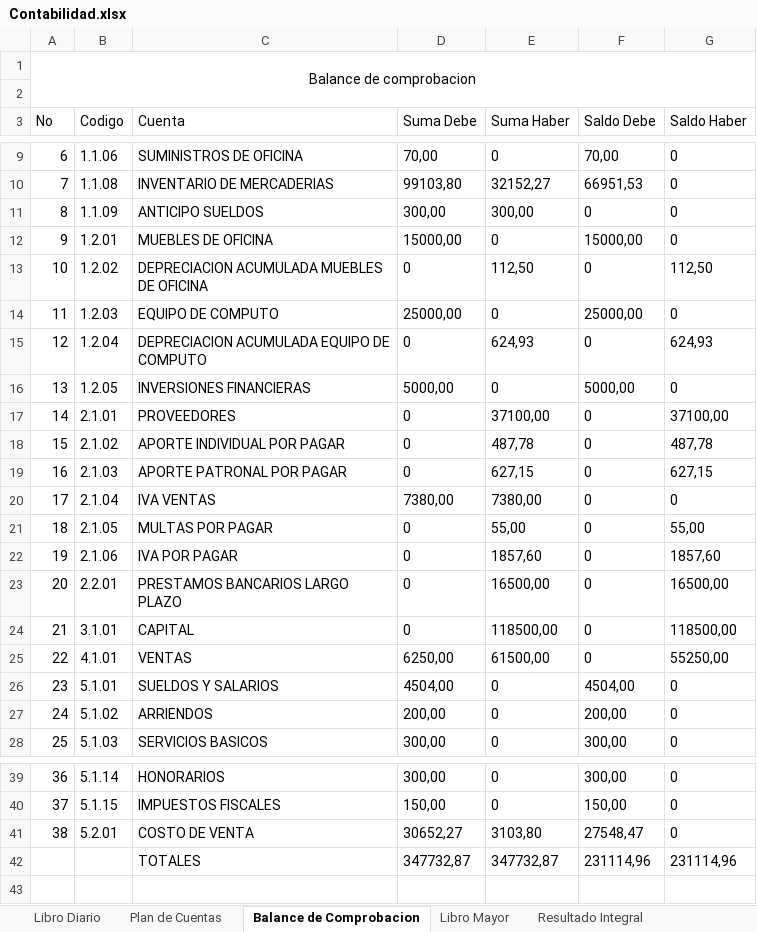
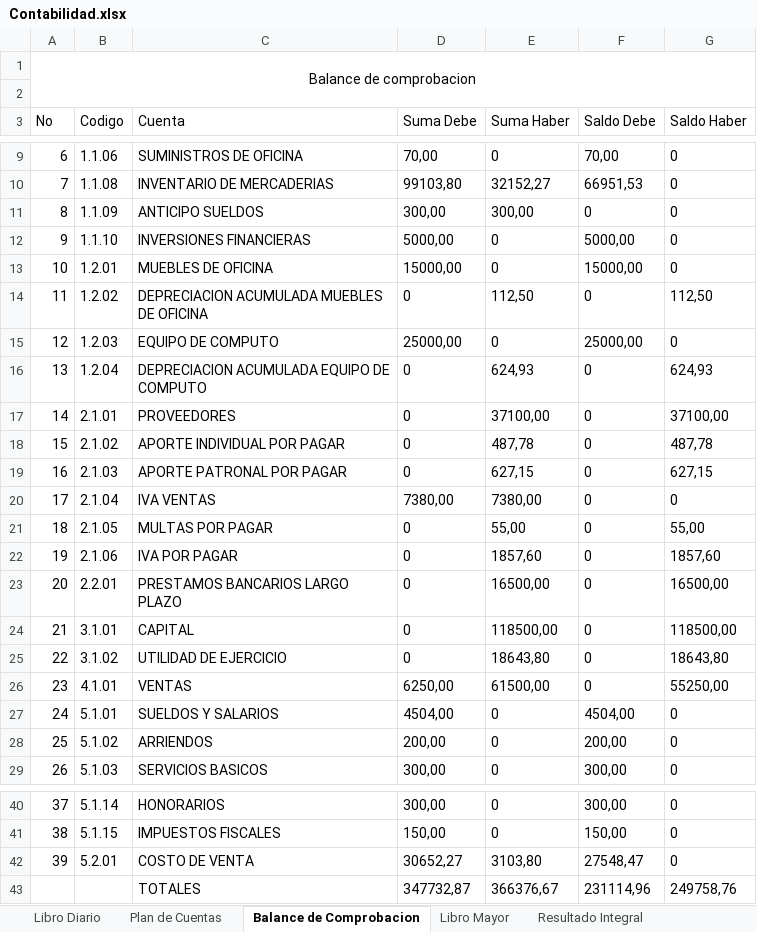
Before and after one commit to JamesJose7/Programa-Contable, an Excel workbook: Excel/Contabilidad.xlsx, sheet Balance de Comprobacion, drawn as a sheet; only a part is shown, gaps mark what is left out; values as stored, in another font and other column widths than the file's, no borders; removed rows and columns are numbered as before the commit, all else as after; the diff names each change by its address in the sheet, - before the commit and + after, or states it on an @@ line.

Commit message:
Add Estado Situacion Financiera

```diff
--- a/Excel/Contabilidad.xlsx (sheet Balance de Comprobacion)
+++ b/Excel/Contabilidad.xlsx (sheet Balance de Comprobacion)
+row 12: 9 | 1.1.10 | INVERSIONES FINANCIERAS | 5000,00 | 0 | 5000,00 | 0
@@ column A (No) renumbered between rows 13 and 42 @@
-row 16: 13 | 1.2.05 | INVERSIONES FINANCIERAS | 5000,00 | 0 | 5000,00 | 0
+row 25: 22 | 3.1.02 | UTILIDAD DE EJERCICIO | 0 | 18643,80 | 0 | 18643,80
-E43 (Suma Haber): 347732,87
+E43 (Suma Haber): 366376,67
-G43 (Saldo Haber): 231114,96
+G43 (Saldo Haber): 249758,76
```
Also changed, not shown: sheet Libro Mayor, sheet Plan de Cuentas, other sheet tabs, 4 other files.
